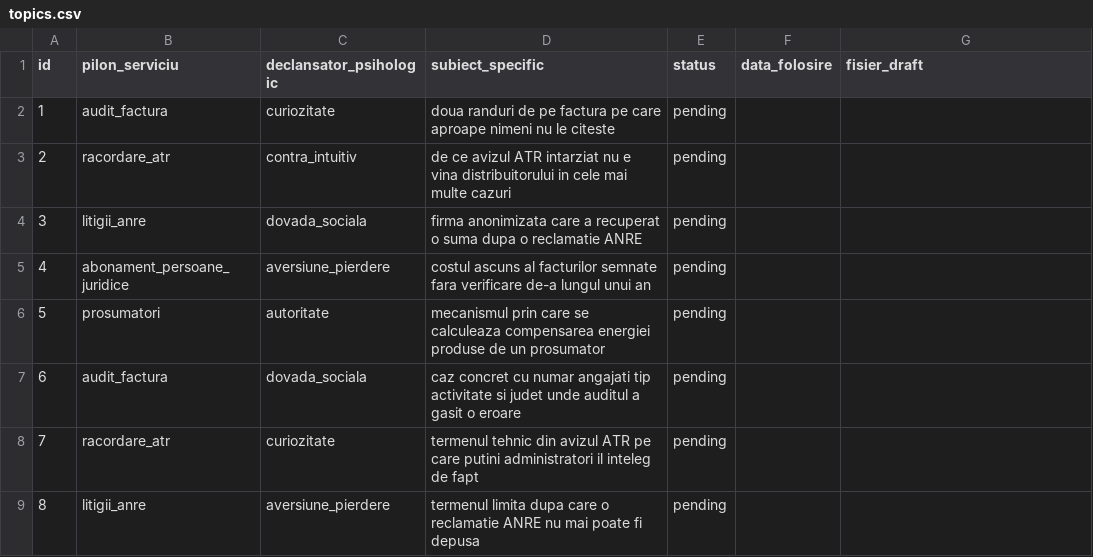
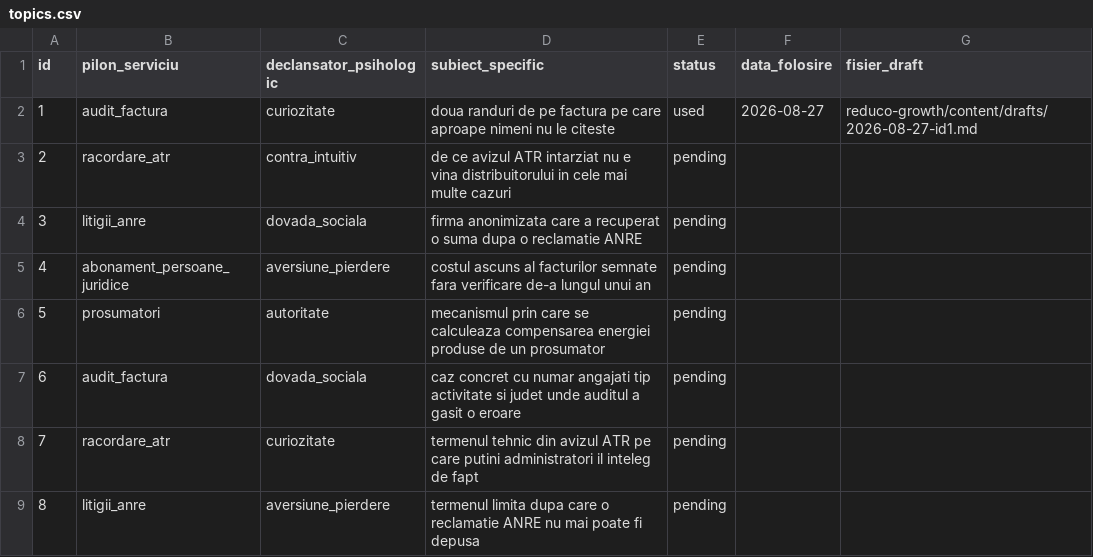
Before and after one commit to NitroWhitecurse/1, a CSV file: reduco-growth/content/topics.csv, drawn as a sheet; only a part is shown.

```diff
--- a/reduco-growth/content/topics.csv
+++ b/reduco-growth/content/topics.csv
@@ -1,3 +1,3 @@
 id,pilon_serviciu,declansator_psihologic,subiect_specific,status,data_folosire,fisier_draft
-1,audit_factura,curiozitate,doua randuri de pe factura pe care aproape nimeni nu le citeste,pending,,
+1,audit_factura,curiozitate,doua randuri de pe factura pe care aproape nimeni nu le citeste,used,2026-08-27,reduco-growth/content/drafts/2026-08-27-id1.md
 2,racordare_atr,contra_intuitiv,de ce avizul ATR intarziat nu e vina distribuitorului in cele mai multe cazuri,pending,,
```
Also changed, not shown: 2 other files.
